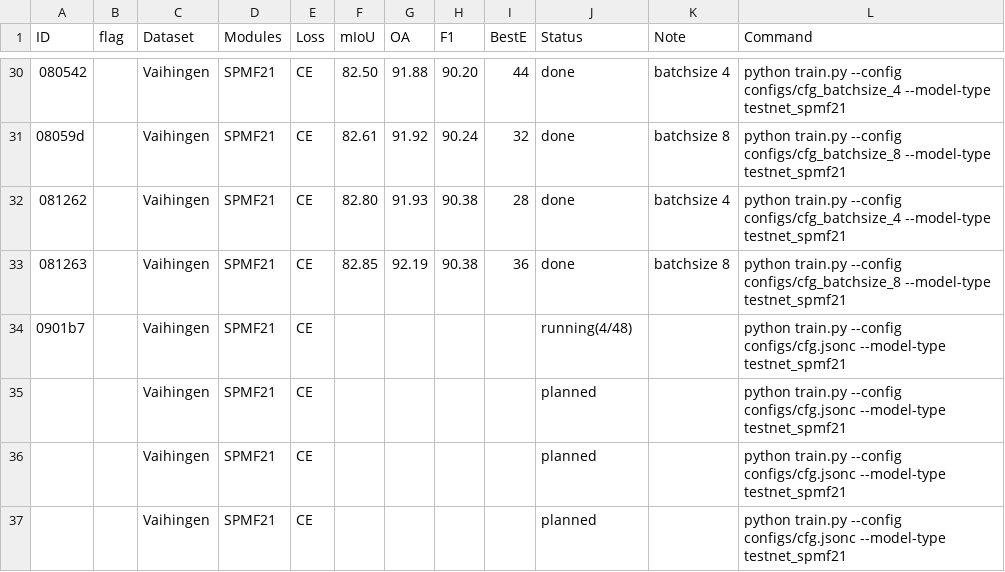
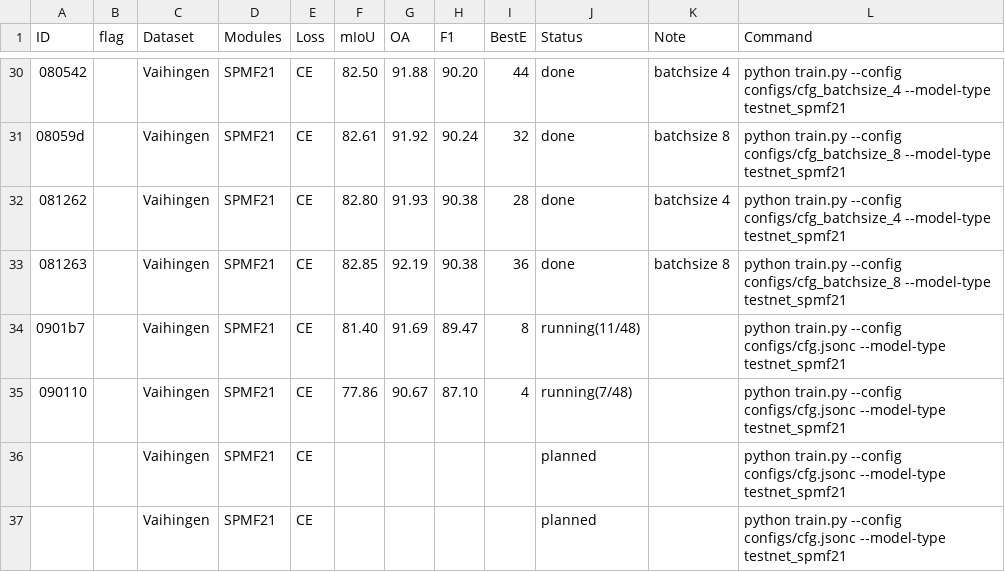
Before and after one commit to mahuaii/TestNet, a TSV file: work_dirs/experiments.tsv, drawn as a sheet; only a part is shown, gaps mark what is left out.

Commit message:
Track experiment results

```diff
--- a/work_dirs/experiments.tsv
+++ b/work_dirs/experiments.tsv
@@ -33,4 +33,4 @@ ID	flag	Dataset	Modules	Loss	mIoU	OA	F1	BestE	Status	Note	Command
 081263		Vaihingen	SPMF21	CE	82.85	92.19	90.38	36	done	batchsize 8	python train.py --config configs/cfg_batchsize_8 --model-type testnet_spmf21
-0901b7		Vaihingen	SPMF21	CE					running(4/48)		python train.py --config configs/cfg.jsonc --model-type testnet_spmf21
-		Vaihingen	SPMF21	CE					planned		python train.py --config configs/cfg.jsonc --model-type testnet_spmf21
+0901b7		Vaihingen	SPMF21	CE	81.40	91.69	89.47	8	running(11/48)		python train.py --config configs/cfg.jsonc --model-type testnet_spmf21
+090110		Vaihingen	SPMF21	CE	77.86	90.67	87.10	4	running(7/48)		python train.py --config configs/cfg.jsonc --model-type testnet_spmf21
 		Vaihingen	SPMF21	CE					planned		python train.py --config configs/cfg.jsonc --model-type testnet_spmf21
```
Also changed, not shown: 1 other file.
